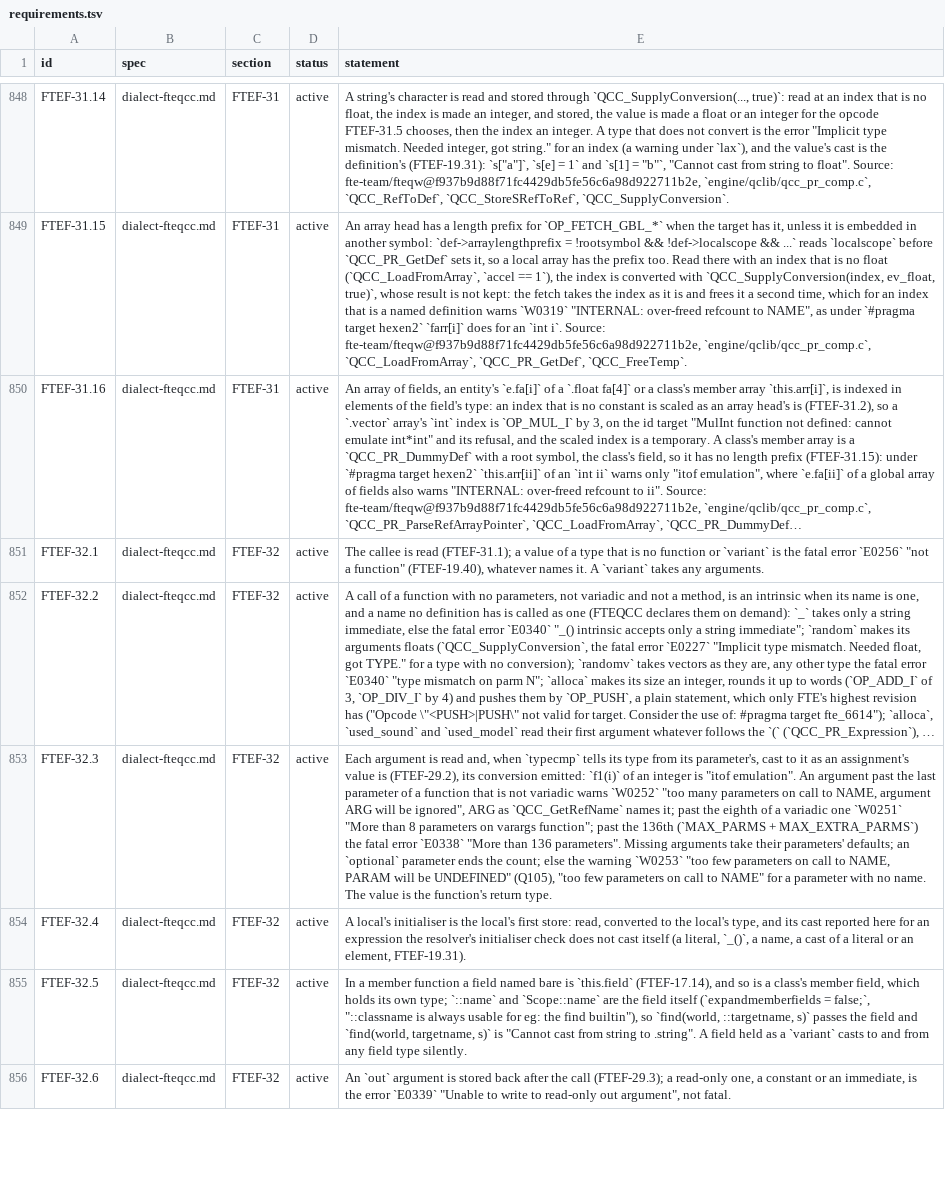
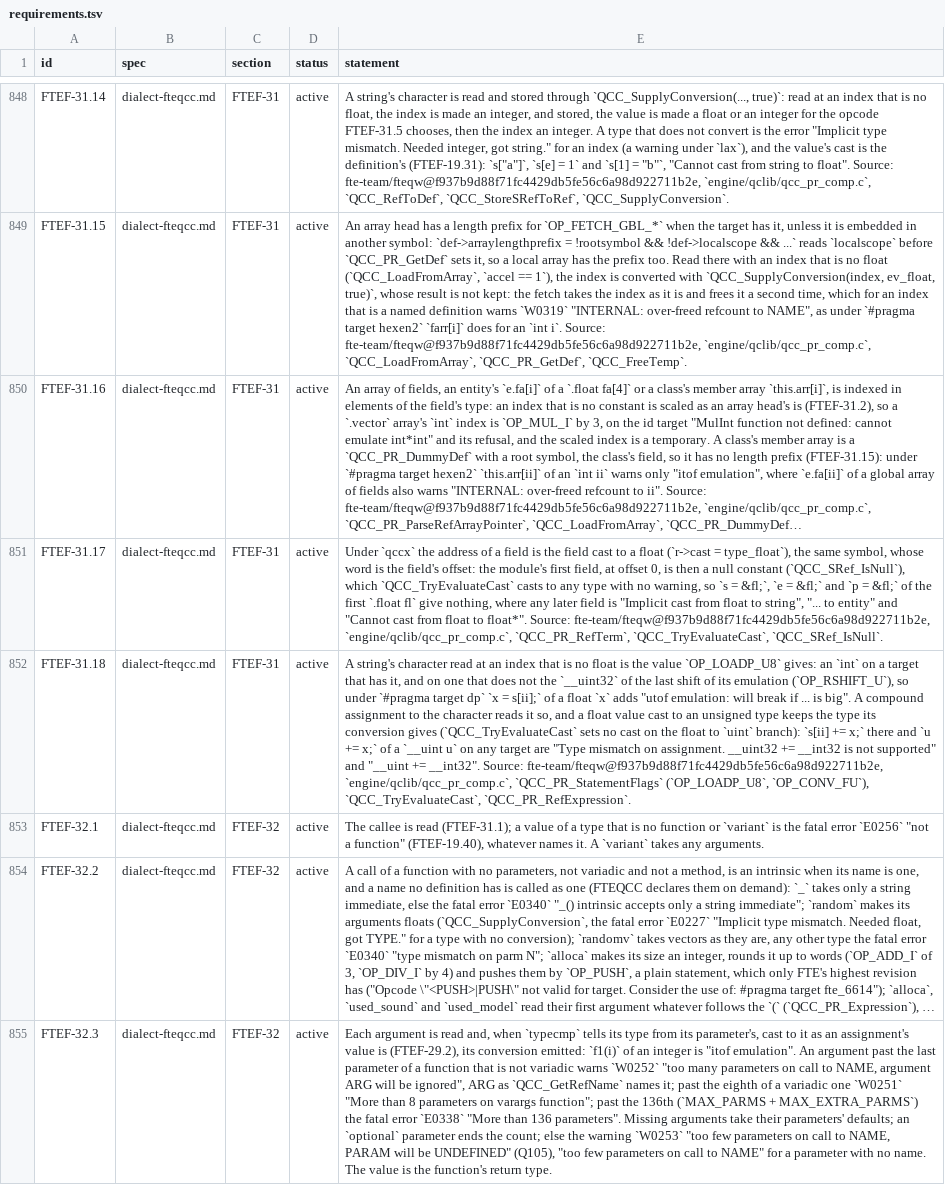
Before and after one commit to quakecstudio/editor, a TSV file: docs/spec/requirements.tsv, drawn as a sheet; only a part is shown, gaps mark what is left out; the shorter side is filled out with more unchanged rows; long unchanged cells end in …; the diff names each change by its address in the sheet, - before the commit and + after, or states it on an @@ line.

Commit message:
docs(spec): put FTEF-31.18 in its section

```diff
--- a/docs/spec/requirements.tsv
+++ b/docs/spec/requirements.tsv
+row 851: FTEF-31.17 | dialect-fteqcc.md | FTEF-31 | active | Under `qccx` the address of a field is the field cast to a float (`r->cast = type_float`), the same symbol, whose word is the field's offset: the module's first field, at offset 0, is then a null constant (`QCC_SRef_IsNull`), which `QCC_TryEvaluateCast` casts to any type with no warning, so `s = &fl;`, `e = &fl;` and `p = &fl;` of the first `.float fl` give nothing, where any later field is "Implicit cast from float to string", "... to entity" and "Cannot cast from float to float*". Source: fte-team/fteqw@f937b9d88f71fc4429db5fe56c6a98d922711b2e, `engine/qclib/qcc_pr_comp.c`, `QCC_PR_RefTerm`, `QCC_TryEvaluateCast`, `QCC_SRef_IsNull`.
+row 852: FTEF-31.18 | dialect-fteqcc.md | FTEF-31 | active | A string's character read at an index that is no float is the value `OP_LOADP_U8` gives: an `int` on a target that has it, and on one that does not the `__uint32` of the last shift of its emulation (`OP_RSHIFT_U`), so under `#pragma target dp` `x = s[ii];` of a float `x` adds "utof emulation: will break if ... is big". A compound assignment to the character reads it so, and a float value cast to an unsigned type keeps the type its conversion gives (`QCC_TryEvaluateCast` sets no cast on the float to `uint` branch): `s[ii] += x;` there and `u += x;` of a `__uint u` on any target are "Type mismatch on assignment. __uint32 += __int32 is not supported" and "__uint += __int32". Source: fte-team/fteqw@f937b9d88f71fc4429db5fe56c6a98d922711b2e, `engine/qclib/qcc_pr_comp.c`, `QCC_PR_StatementFlags` (`OP_LOADP_U8`, `OP_CONV_FU`), `QCC_TryEvaluateCast`, `QCC_PR_RefExpression`.
```
Also changed, not shown: 1 other file.
